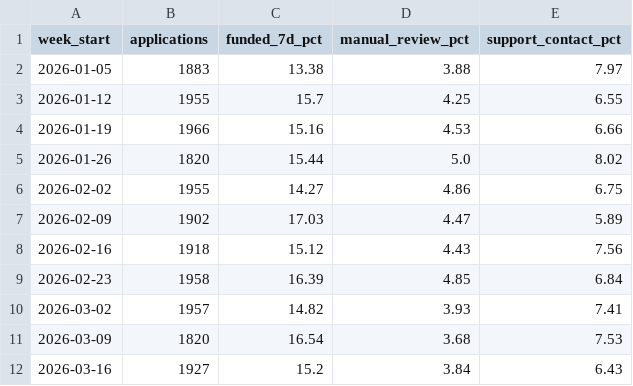
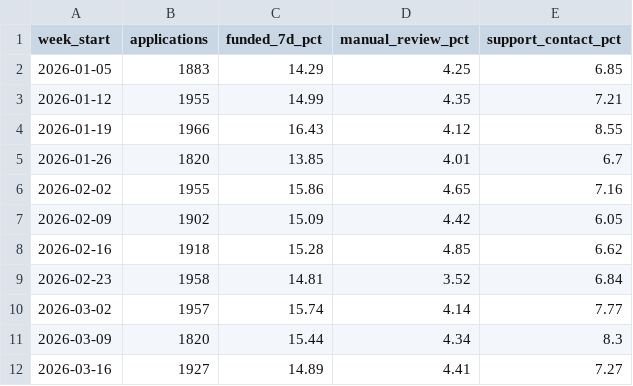
Before and after one commit to ankrahwhitney/france-fintech-friction-lab, a CSV file: artifacts/weekly_kpis.csv, drawn as a sheet; only a part is shown; the diff covers the shown part only.

```diff
--- a/artifacts/weekly_kpis.csv
+++ b/artifacts/weekly_kpis.csv
@@ -1,12 +1,12 @@
 week_start,applications,funded_7d_pct,manual_review_pct,support_contact_pct
-2026-01-05,1883,13.38,3.88,7.97
-2026-01-12,1955,15.7,4.25,6.55
-2026-01-19,1966,15.16,4.53,6.66
-2026-01-26,1820,15.44,5.0,8.02
-2026-02-02,1955,14.27,4.86,6.75
-2026-02-09,1902,17.03,4.47,5.89
-2026-02-16,1918,15.12,4.43,7.56
-2026-02-23,1958,16.39,4.85,6.84
-2026-03-02,1957,14.82,3.93,7.41
-2026-03-09,1820,16.54,3.68,7.53
-2026-03-16,1927,15.2,3.84,6.43
+2026-01-05,1883,14.29,4.25,6.85
+2026-01-12,1955,14.99,4.35,7.21
+2026-01-19,1966,16.43,4.12,8.55
+2026-01-26,1820,13.85,4.01,6.7
+2026-02-02,1955,15.86,4.65,7.16
+2026-02-09,1902,15.09,4.42,6.05
+2026-02-16,1918,15.28,4.85,6.62
+2026-02-23,1958,14.81,3.52,6.84
+2026-03-02,1957,15.74,4.14,7.77
+2026-03-09,1820,15.44,4.34,8.3
+2026-03-16,1927,14.89,4.41,7.27
```
Also changed, not shown: 45 edited cells elsewhere in this file, artifacts/funnel.csv, artifacts/intervention_scorecard.csv, 36 other files.
